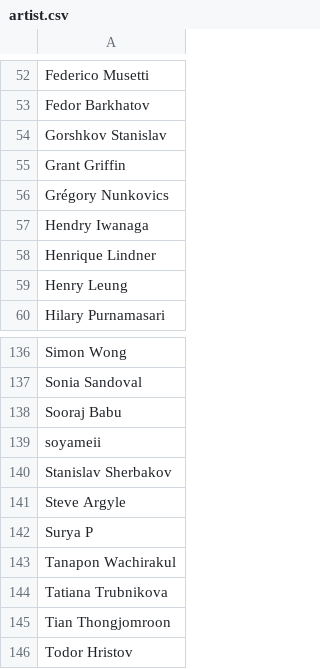
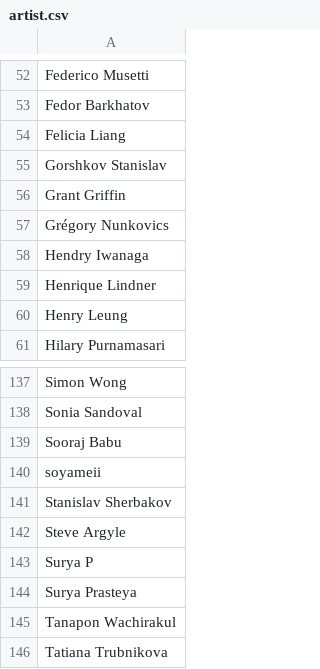
Before and after one commit to the-fab-cube/flesh-and-blood-cards, a CSV file: csvs/artist.csv, drawn as a sheet; only a part is shown, gaps mark what is left out; the shorter side is filled out with more unchanged rows.

Commit message:
Update set with card info for UPR001, UPR004, UPR018, UPR033, UPR042, and UPR043, Material and Quell keyword info, and Felicia Liang and Surya Prasteya artist info

```diff
--- a/csvs/artist.csv
+++ b/csvs/artist.csv
@@ -53,2 +53,3 @@ Federico Musetti
 Fedor Barkhatov
+Felicia Liang
 Gorshkov Stanislav
@@ -142,2 +143,3 @@ Steve Argyle
 Surya P
+Surya Prasteya
 Tanapon Wachirakul
```
Also changed, not shown: csvs/card.csv, csvs/keyword.csv, 8 other files.
